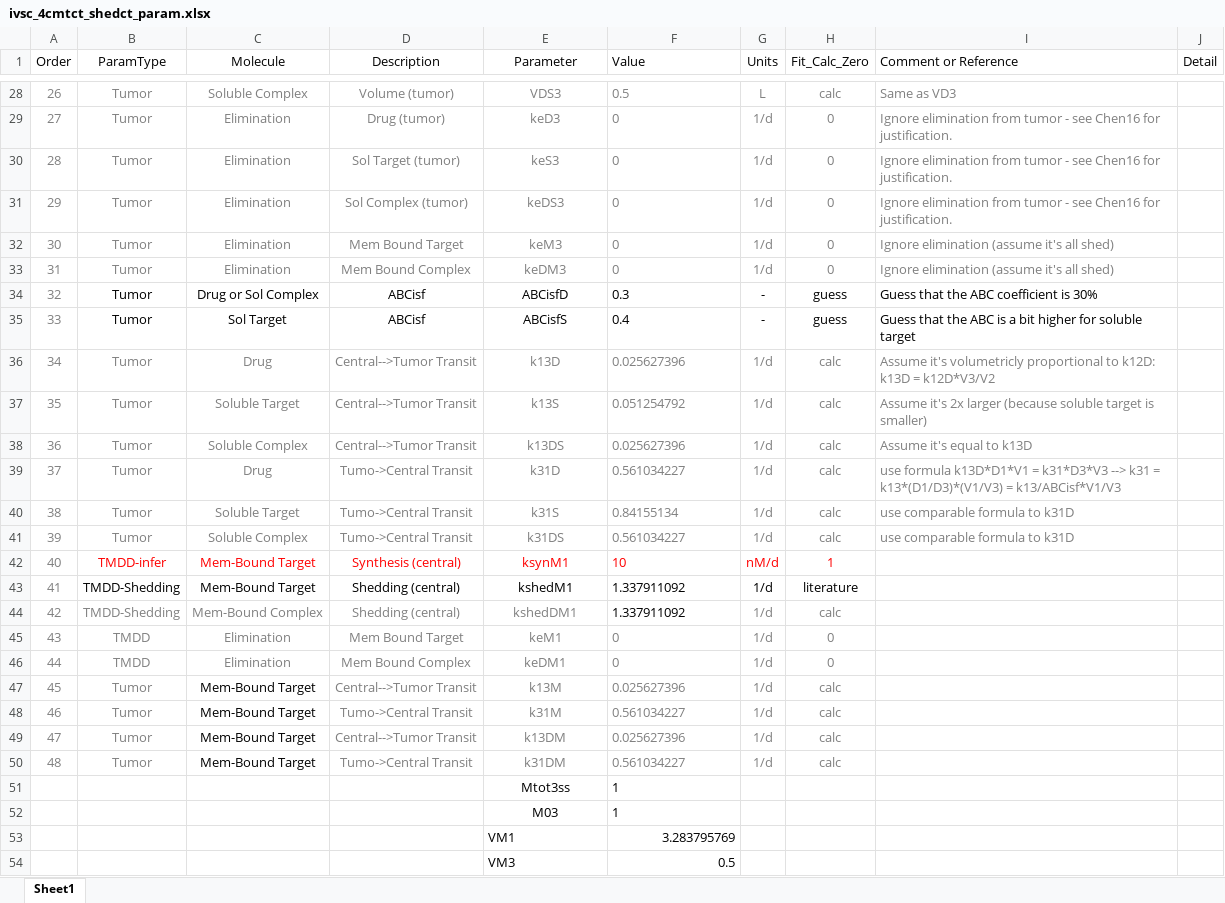
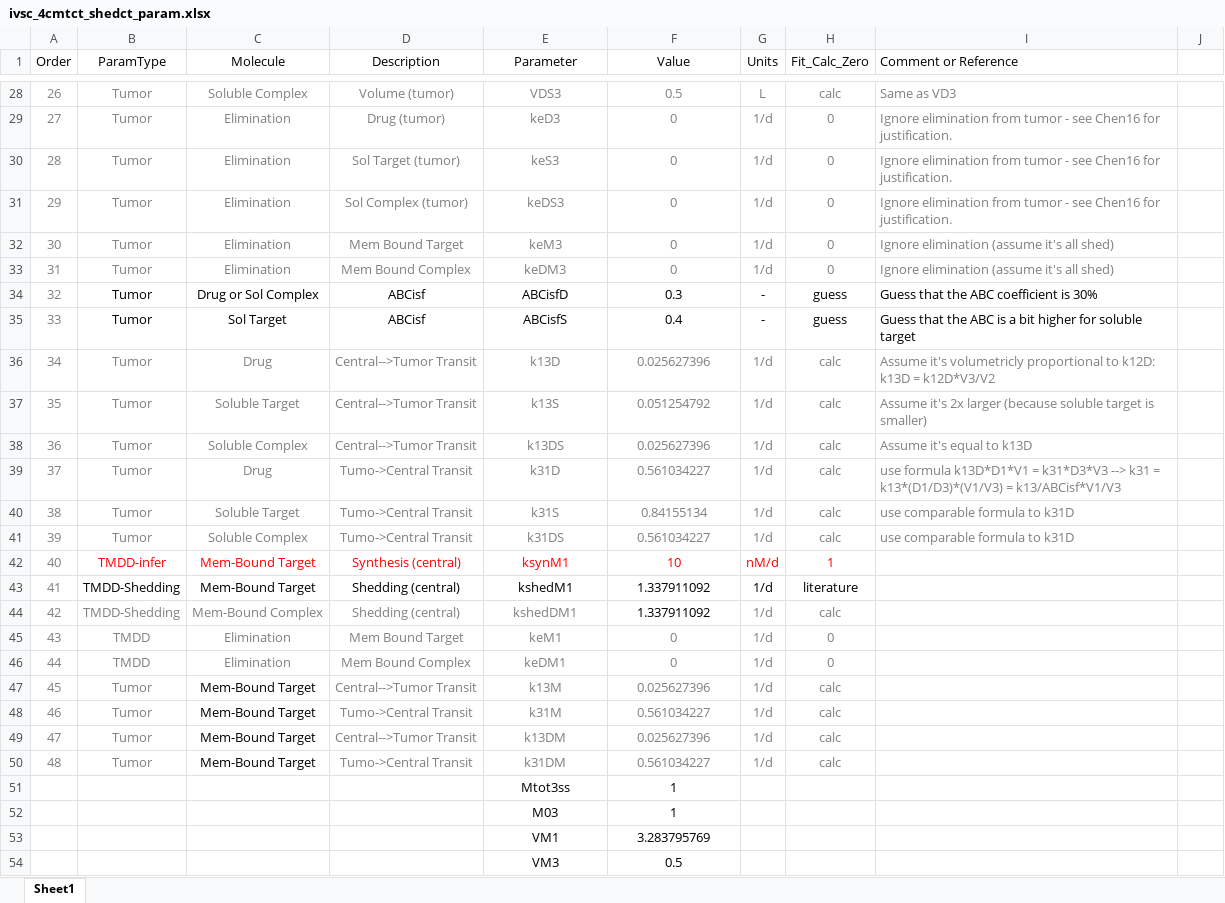
Before and after one commit to iamstein/TumorModeling, an Excel workbook: data/ivsc_4cmtct_shedct_param.xlsx, sheet Sheet1, drawn as a sheet; only a part is shown, gaps mark what is left out; values as stored, in another font and other column widths than the file's, no borders; conditional formats not drawn; the diff covers the shown part only; the diff names each change by its address in the sheet, - before the commit and + after, or states it on an @@ line.

```diff
--- a/data/ivsc_4cmtct_shedct_param.xlsx (sheet Sheet1)
+++ b/data/ivsc_4cmtct_shedct_param.xlsx (sheet Sheet1)
-F1:F52 alignment: left
+F1:F52 alignment: center
-J1: Detail
+J1: (empty)
-E53:E54 alignment: left
+E53:E54 alignment: center
-F53:F54 alignment: right
+F53:F54 alignment: center
```
Also changed, not shown: 7 edited cells and cell formats elsewhere in this sheet.
